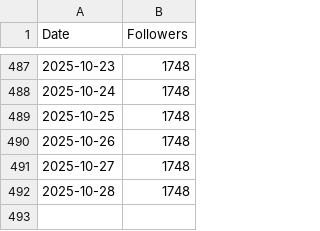
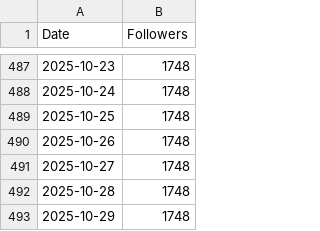
Before and after one commit to harrisonamj/BlueskyFollowCounter, a CSV file: harrisonamj.csv, drawn as a sheet; only a part is shown, gaps mark what is left out; the diff names each change by its address in the sheet, - before the commit and + after, or states it on an @@ line.

Commit message:
Update follower count on 2025-10-29

```diff
--- a/harrisonamj.csv
+++ b/harrisonamj.csv
+row 493: 2025-10-29 | 1748
```
